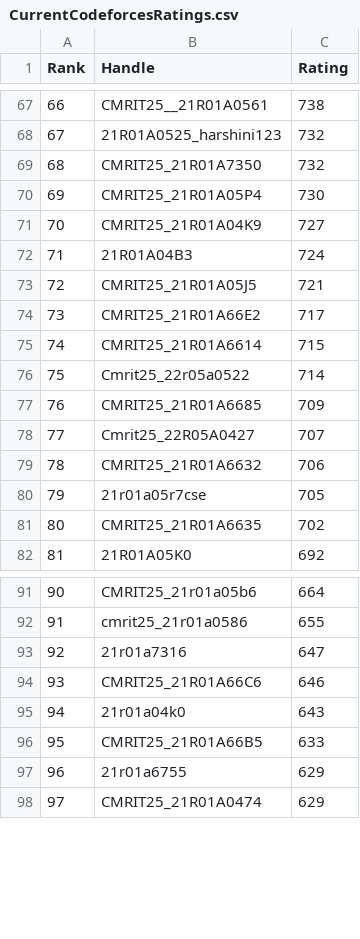
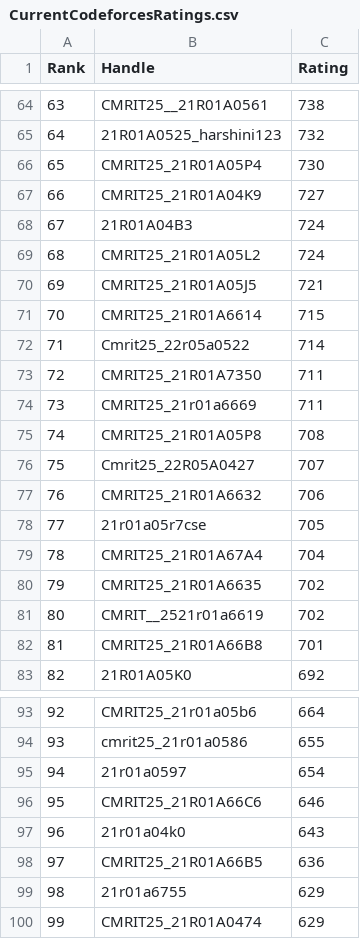
Before and after one commit to gabyah92/CodeforcesRankingGUI, a CSV file: Leaderboards/CurrentCodeforcesRatings.csv, drawn as a sheet; only a part is shown, gaps mark what is left out; removed rows and columns are numbered as before the commit, all else as after; the diff covers the shown part only; the diff names each change by its address in the sheet, - before the commit and + after, or states it on an @@ line.

```diff
--- a/Leaderboards/CurrentCodeforcesRatings.csv
+++ b/Leaderboards/CurrentCodeforcesRatings.csv
@@ column A (Rank) renumbered between rows 17 and 124 @@
-row 69: 68 | CMRIT25_21R01A7350 | 732
+row 69: 68 | CMRIT25_21R01A05L2 | 724
-row 74: 73 | CMRIT25_21R01A66E2 | 717
-row 77: 76 | CMRIT25_21R01A6685 | 709
+row 73: 72 | CMRIT25_21R01A7350 | 711
+row 74: 73 | CMRIT25_21r01a6669 | 711
+row 75: 74 | CMRIT25_21R01A05P8 | 708
+row 79: 78 | CMRIT25_21R01A67A4 | 704
+row 81: 80 | CMRIT__2521r01a6619 | 702
+row 82: 81 | CMRIT25_21R01A66B8 | 701
-row 93: 92 | 21r01a7316 | 647
+row 95: 94 | 21r01a0597 | 654
-C98 (Rating): 633
+C98 (Rating): 636
```
Also changed, not shown: 8 added rows, 12 removed rows and 3 edited cells elsewhere in this file.
